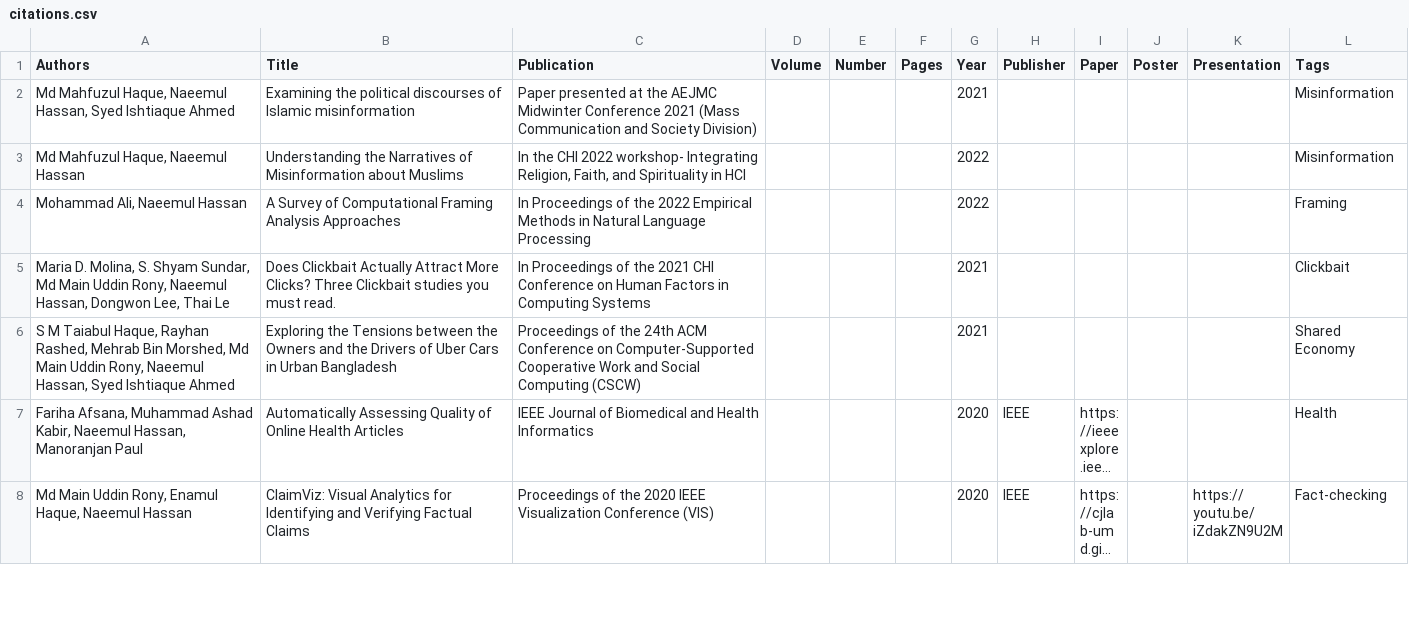
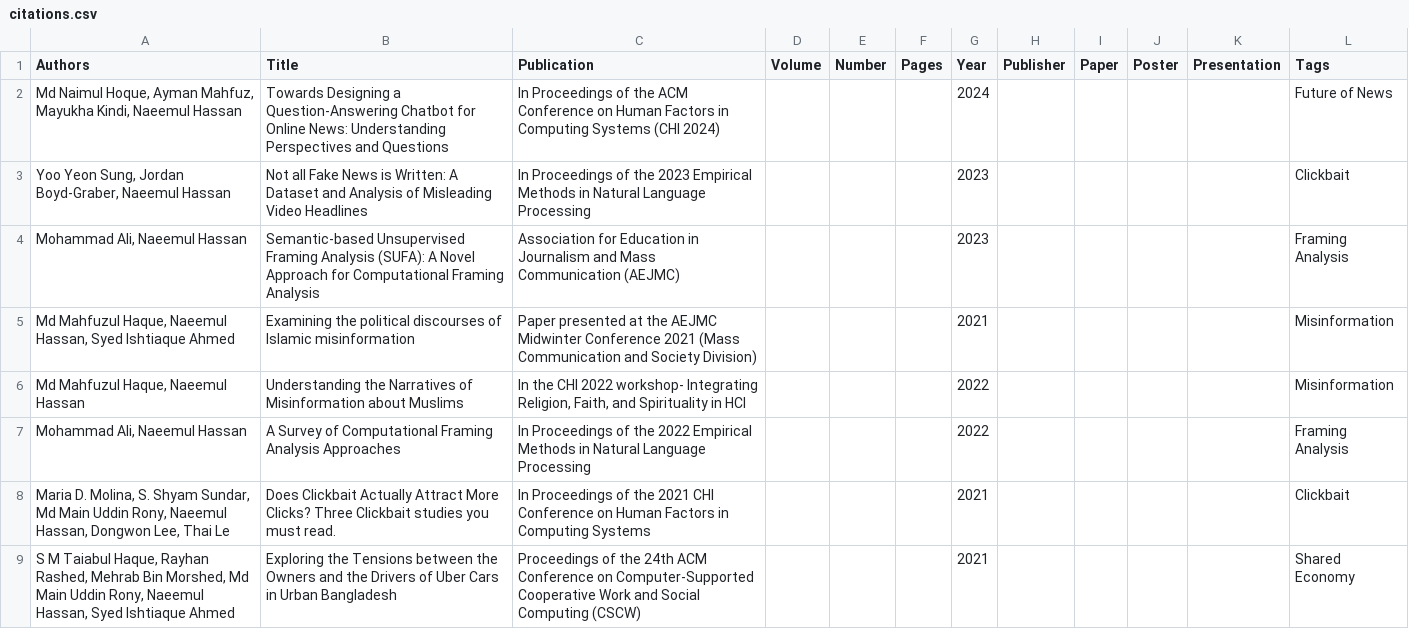
Before and after one commit to cjlab-umd/cjlab-umd.github.io, a CSV file: _data/citations.csv, drawn as a sheet; only a part is shown; the shorter side is filled out with more unchanged rows; long unchanged cells end in ….

Commit message:
Update citations.csv

```diff
--- a/_data/citations.csv
+++ b/_data/citations.csv
@@ -1,5 +1,8 @@
 Authors,Title,Publication,Volume,Number,Pages,Year,Publisher,Paper,Poster,Presentation,Tags
+"Md Naimul Hoque, Ayman Mahfuz, Mayukha Kindi, Naeemul Hassan","Towards Designing a Question-Answering Chatbot for Online News: Understanding Perspectives and Questions",In Proceedings of the ACM Conference on Human Factors in Computing Systems (CHI 2024),,,,2024,,,,,Future of News
+"Yoo Yeon Sung, Jordan Boyd-Graber, Naeemul Hassan","Not all Fake News is Written: A Dataset and Analysis of Misleading Video Headlines",In Proceedings of the 2023 Empirical Methods in Natural Language Processing,,,,2023,,,,,Clickbait
+"Mohammad Ali, Naeemul Hassan","Semantic-based Unsupervised Framing Analysis (SUFA): A Novel Approach for Computational Framing Analysis", Association for Education in Journalism and Mass Communication (AEJMC),,,,2023,,,,,Framing Analysis
 "Md Mahfuzul Haque, Naeemul Hassan, Syed Ishtiaque Ahmed","Examining the political discourses of Islamic misinformation",Paper presented at the AEJMC Midwinter Conference 2021 (Mass Communication and Society Division),,,,2021,,,,,Misinformation
 "Md Mahfuzul Haque, Naeemul Hassan","Understanding the Narratives of Misinformation about Muslims","In the CHI 2022 workshop- Integrating Religion, Faith, and Spirituality in HCI",,,,2022,,,,,Misinformation
-"Mohammad Ali, Naeemul Hassan","A Survey of Computational Framing Analysis Approaches",In Proceedings of the 2022 Empirical Methods in Natural Language Processing,,,,2022,,,,,Framing
+"Mohammad Ali, Naeemul Hassan","A Survey of Computational Framing Analysis Approaches",In Proceedings of the 2022 Empirical Methods in Natural Language Processing,,,,2022,,,,,Framing Analysis
 "Maria D. Molina, S. Shyam Sundar, Md Main Uddin Rony, Naeemul Hassan, Dongwon Lee, Thai Le","Does Clickbait Actually Attract More Clicks? Three Clickbait studies you must read.",In Proceedings of the 2021 CHI Conference on Human Factors in Computing Systems,,,,2021,,,,,Clickbait
```
